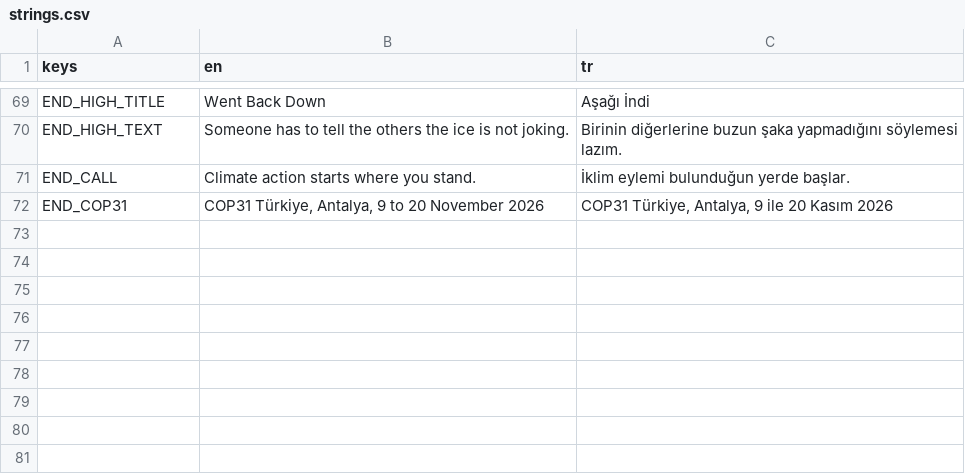
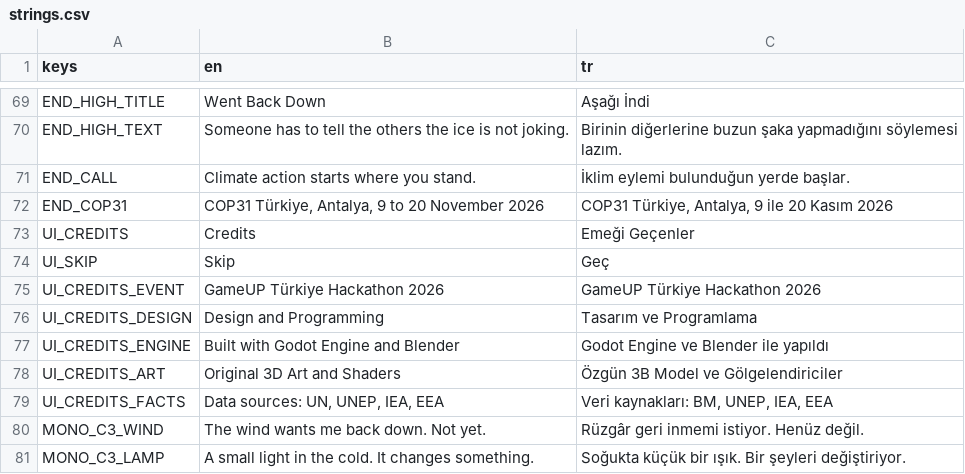
Before and after one commit to Berkanksz/GameUP-Hackathon, a CSV file: translations/strings.csv, drawn as a sheet; only a part is shown, gaps mark what is left out.

Commit message:
feat(m8): add Chapter 3 summit, wind zones, lamp choice, endings, credits, and penguin walk animation

```diff
--- a/translations/strings.csv
+++ b/translations/strings.csv
@@ -72 +72,10 @@ END_CALL,Climate action starts where you stand.,İklim eylemi bulunduğun yerde
 END_COP31,"COP31 Türkiye, Antalya, 9 to 20 November 2026","COP31 Türkiye, Antalya, 9 ile 20 Kasım 2026"
+UI_CREDITS,Credits,Emeği Geçenler
+UI_SKIP,Skip,Geç
+UI_CREDITS_EVENT,GameUP Türkiye Hackathon 2026,GameUP Türkiye Hackathon 2026
+UI_CREDITS_DESIGN,Design and Programming,Tasarım ve Programlama
+UI_CREDITS_ENGINE,Built with Godot Engine and Blender,Godot Engine ve Blender ile yapıldı
+UI_CREDITS_ART,Original 3D Art and Shaders,Özgün 3B Model ve Gölgelendiriciler
+UI_CREDITS_FACTS,"Data sources: UN, UNEP, IEA, EEA","Veri kaynakları: BM, UNEP, IEA, EEA"
+MONO_C3_WIND,The wind wants me back down. Not yet.,Rüzgâr geri inmemi istiyor. Henüz değil.
+MONO_C3_LAMP,A small light in the cold. It changes something.,Soğukta küçük bir ışık. Bir şeyleri değiştiriyor.
```
Also changed, not shown: 22 other files.
